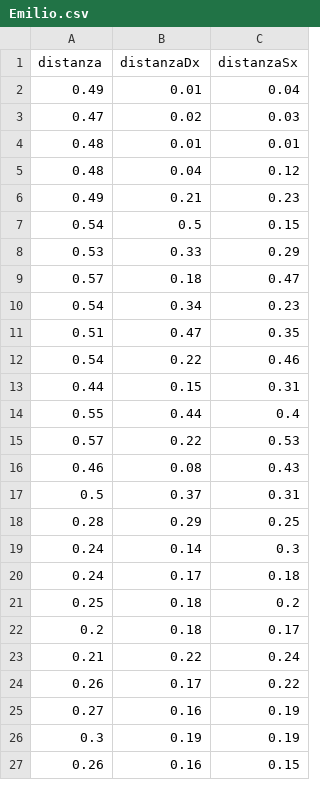
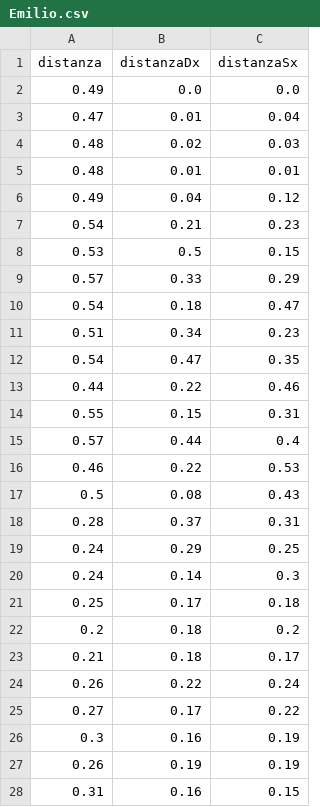
Before and after one commit to vlnraf/Biometric-VR, a CSV file: dati/datiCompleti/Emilio.csv, drawn as a sheet; only a part is shown; the diff covers the shown part only.

```diff
--- a/dati/datiCompleti/Emilio.csv
+++ b/dati/datiCompleti/Emilio.csv
@@ -1,27 +1,28 @@
 distanza,distanzaDx,distanzaSx
-0.49,0.01,0.04
-0.47,0.02,0.03
+0.49,0.0,0.0
+0.47,0.01,0.04
+0.48,0.02,0.03
 0.48,0.01,0.01
-0.48,0.04,0.12
-0.49,0.21,0.23
-0.54,0.5,0.15
-0.53,0.33,0.29
-0.57,0.18,0.47
-0.54,0.34,0.23
-0.51,0.47,0.35
-0.54,0.22,0.46
-0.44,0.15,0.31
-0.55,0.44,0.4
-0.57,0.22,0.53
-0.46,0.08,0.43
-0.5,0.37,0.31
-0.28,0.29,0.25
+0.49,0.04,0.12
+0.54,0.21,0.23
+0.53,0.5,0.15
+0.57,0.33,0.29
+0.54,0.18,0.47
+0.51,0.34,0.23
+0.54,0.47,0.35
+0.44,0.22,0.46
+0.55,0.15,0.31
+0.57,0.44,0.4
+0.46,0.22,0.53
+0.5,0.08,0.43
+0.28,0.37,0.31
+0.24,0.29,0.25
 0.24,0.14,0.3
-0.24,0.17,0.18
-0.25,0.18,0.2
-0.2,0.18,0.17
-0.21,0.22,0.24
-0.26,0.17,0.22
-0.27,0.16,0.19
-0.3,0.19,0.19
-0.26,0.16,0.15
+0.25,0.17,0.18
+0.2,0.18,0.2
+0.21,0.18,0.17
+0.26,0.22,0.24
+0.27,0.17,0.22
+0.3,0.16,0.19
+0.26,0.19,0.19
+0.31,0.16,0.15
```
Also changed, not shown: 1 added row, 2 removed rows and 14 edited cells elsewhere in this file, dati/Emilio/distanzaSingoliController.csv, dati/Raffaele/distanzaSingoliController.csv, 1 other file.
